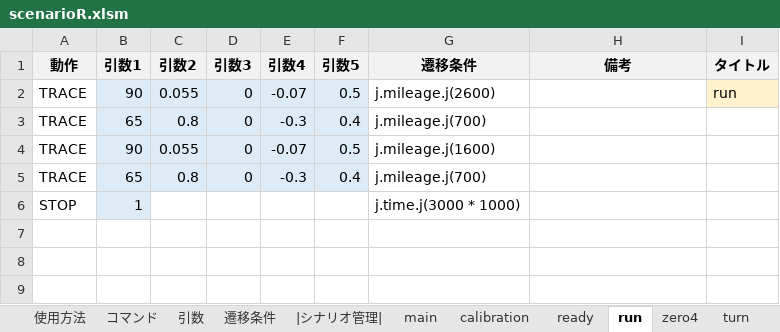
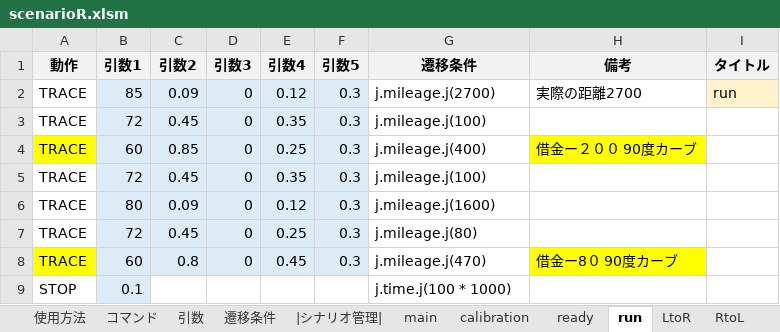
Before and after one commit to Black2856/etrobo2023, an Excel workbook: util/scenario/scenarioR.xlsm, sheet run, drawn as a sheet; values as stored, in another font and other column widths than the file's, no borders; addresses are those after the commit; the diff names each change by its address in the sheet, - before the commit and + after, or states it on an @@ line.

```diff
--- a/util/scenario/scenarioR.xlsm (sheet run)
+++ b/util/scenario/scenarioR.xlsm (sheet run)
-sheet tab: zero4
-sheet tab: turn
+sheet tab: LtoR
+sheet tab: RtoL
-B2 (引数1): 90
+B2 (引数1): 85
-C2 (引数2): 0.055
+C2 (引数2): 0.09
-E2 (引数4): -0.07
+E2 (引数4): 0.12
-F2 (引数5): 0.5
+F2 (引数5): 0.3
-G2 (遷移条件): j.mileage.j(2600)
+G2 (遷移条件): j.mileage.j(2700)
-H2 (備考): (empty)
+H2 (備考): 実際の距離2700
-B3 (引数1): 65
+B3 (引数1): 72
-C3 (引数2): 0.8
+C3 (引数2): 0.45
-E3 (引数4): -0.3
+E3 (引数4): 0.35
-F3 (引数5): 0.4
+F3 (引数5): 0.3
-G3 (遷移条件): j.mileage.j(700)
+G3 (遷移条件): j.mileage.j(100)
+row 4: TRACE | 60 | 0.85 | 0 | 0.25 | 0.3 | j.mileage.j(400) | 借金ー２００ 90度カーブ
+row 5: TRACE | 72 | 0.45 | 0 | 0.35 | 0.3 | j.mileage.j(100)
-B6 (引数1): 90
+B6 (引数1): 80
-C6 (引数2): 0.055
+C6 (引数2): 0.09
-E6 (引数4): -0.07
+E6 (引数4): 0.12
-F6 (引数5): 0.5
+F6 (引数5): 0.3
+row 7: TRACE | 72 | 0.45 | 0 | 0.25 | 0.3 | j.mileage.j(80)
-A8 fill: none
+A8 fill: #FFFF00
-B8 (引数1): 65
+B8 (引数1): 60
-E8 (引数4): -0.3
+E8 (引数4): 0.45
-F8 (引数5): 0.4
+F8 (引数5): 0.3
-G8 (遷移条件): j.mileage.j(700)
+G8 (遷移条件): j.mileage.j(470)
-H8 (備考): (empty)
+H8 (備考): 借金ー8０ 90度カーブ
-H8 fill: none
+H8 fill: #FFFF00
-B9 (引数1): 1
+B9 (引数1): 0.1
-G9 (遷移条件): j.time.j(3000 * 1000)
+G9 (遷移条件): j.time.j(100 * 1000)
```
Also changed, not shown: sheet |シナリオ管理|, sheet calibration, sheet 遷移条件, sheet main, sheet コマンド, sheet 使用方法, 1 more sheet, other sheet tabs, charts or pictures.
